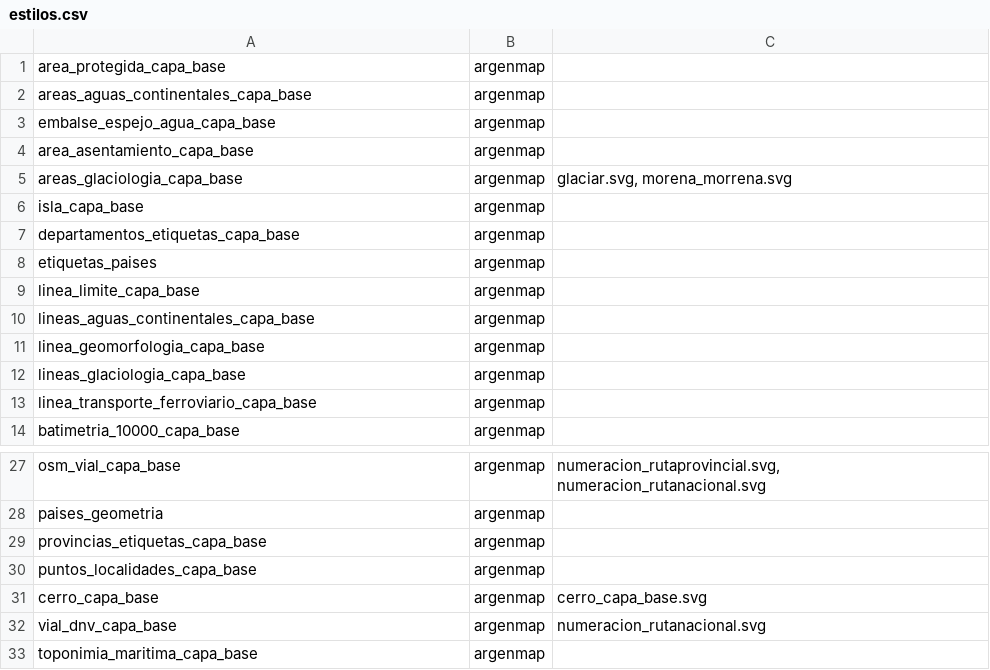
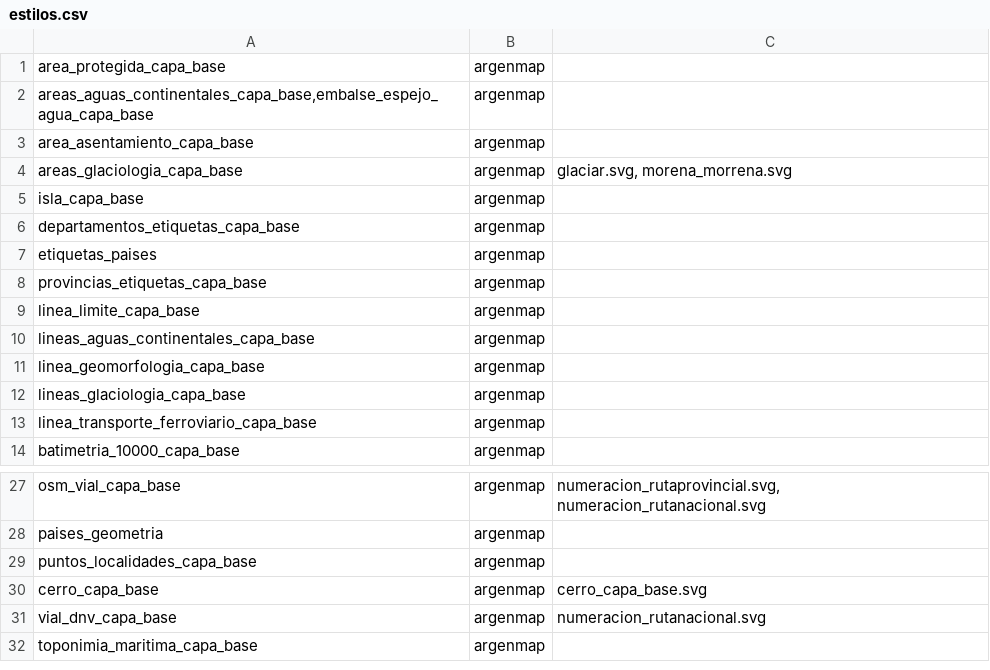
Before and after one commit to ign-argentina/catalogo-publicacion, a CSV file: estilos.csv, drawn as a sheet; only a part is shown, gaps mark what is left out.

```diff
--- a/estilos.csv
+++ b/estilos.csv
@@ -1,4 +1,3 @@
 area_protegida_capa_base;argenmap;
-areas_aguas_continentales_capa_base;argenmap;
-embalse_espejo_agua_capa_base;argenmap;
+areas_aguas_continentales_capa_base,embalse_espejo_agua_capa_base;argenmap;
 area_asentamiento_capa_base;argenmap;
@@ -8,2 +7,3 @@ departamentos_etiquetas_capa_base;argenmap;
 etiquetas_paises;argenmap;
+provincias_etiquetas_capa_base;argenmap;
 linea_limite_capa_base;argenmap;
@@ -28,3 +28,2 @@ osm_vial_capa_base;argenmap;numeracion_rutaprovincial.svg, numeracion_rutanacion
 paises_geometria;argenmap;
-provincias_etiquetas_capa_base;argenmap;
 puntos_localidades_capa_base;argenmap;
```
Also changed, not shown: capas.csv, grupo_capas.csv.
